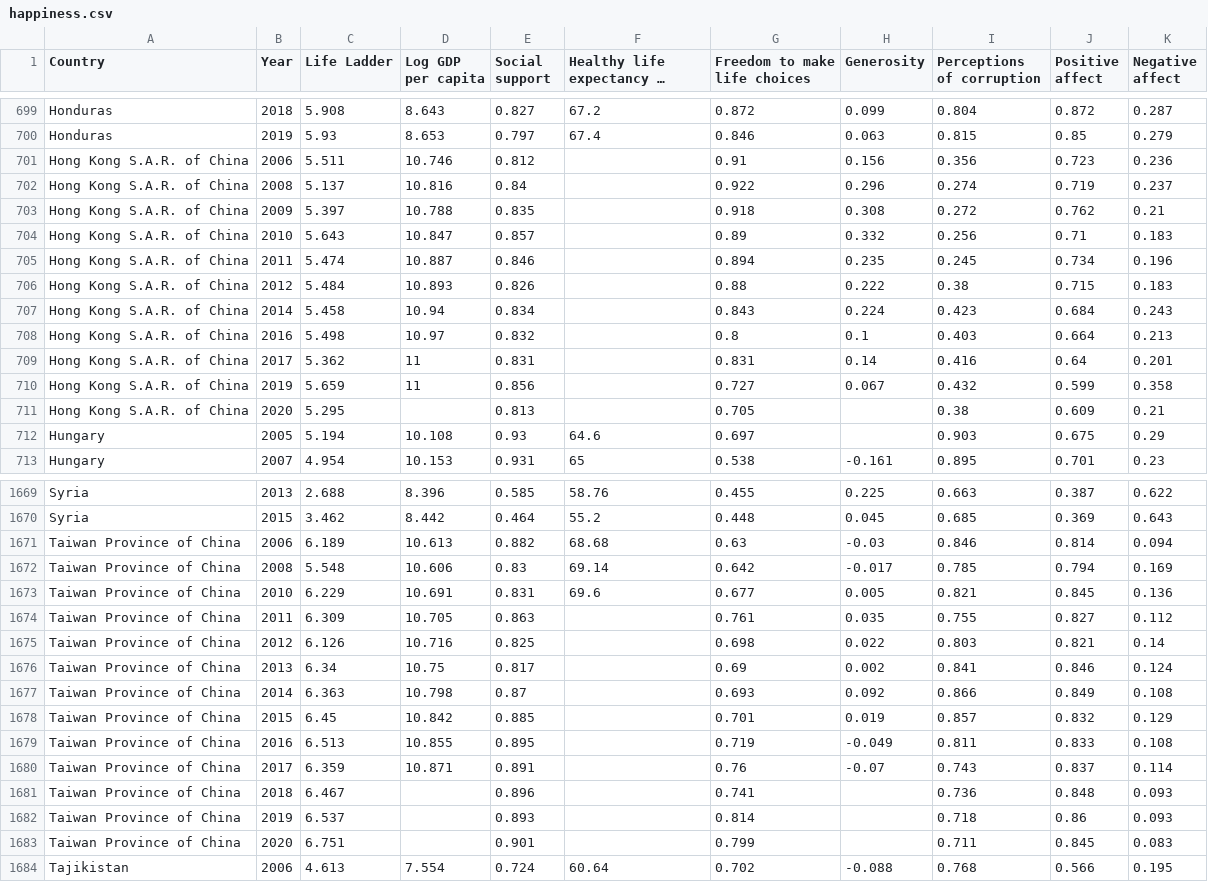
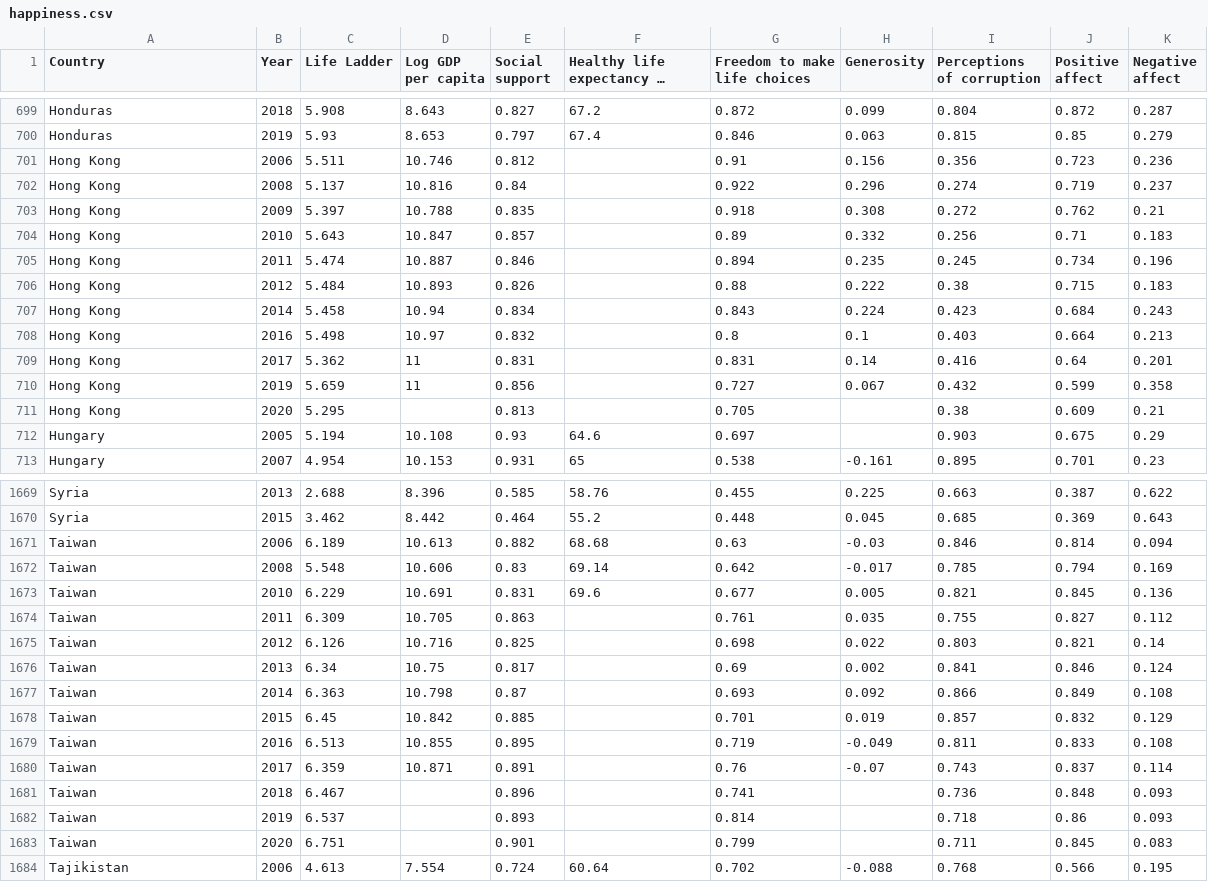
Before and after one commit to SaurabhSAgrawal/CSE564_Visualization_FinalProject, a CSV file: data/happiness.csv, drawn as a sheet; only a part is shown, gaps mark what is left out; long unchanged cells end in …; the diff covers the shown part only.

Commit message:
Combine and change country names in HAPPINESS and ALCOHOL datasets

```diff
--- a/data/happiness.csv
+++ b/data/happiness.csv
@@ -700,13 +700,13 @@ Honduras,2018,5.908,8.643,0.827,67.2,0.872,0.099,0.804,0.872,0.287
 Honduras,2019,5.93,8.653,0.797,67.4,0.846,0.063,0.815,0.85,0.279
-Hong Kong S.A.R. of China,2006,5.511,10.746,0.812,,0.91,0.156,0.356,0.723,0.236
-Hong Kong S.A.R. of China,2008,5.137,10.816,0.84,,0.922,0.296,0.274,0.719,0.237
-Hong Kong S.A.R. of China,2009,5.397,10.788,0.835,,0.918,0.308,0.272,0.762,0.21
-Hong Kong S.A.R. of China,2010,5.643,10.847,0.857,,0.89,0.332,0.256,0.71,0.183
-Hong Kong S.A.R. of China,2011,5.474,10.887,0.846,,0.894,0.235,0.245,0.734,0.196
-Hong Kong S.A.R. of China,2012,5.484,10.893,0.826,,0.88,0.222,0.38,0.715,0.183
-Hong Kong S.A.R. of China,2014,5.458,10.94,0.834,,0.843,0.224,0.423,0.684,0.243
-Hong Kong S.A.R. of China,2016,5.498,10.97,0.832,,0.8,0.1,0.403,0.664,0.213
-Hong Kong S.A.R. of China,2017,5.362,11,0.831,,0.831,0.14,0.416,0.64,0.201
-Hong Kong S.A.R. of China,2019,5.659,11,0.856,,0.727,0.067,0.432,0.599,0.358
-Hong Kong S.A.R. of China,2020,5.295,,0.813,,0.705,,0.38,0.609,0.21
+Hong Kong,2006,5.511,10.746,0.812,,0.91,0.156,0.356,0.723,0.236
+Hong Kong,2008,5.137,10.816,0.84,,0.922,0.296,0.274,0.719,0.237
+Hong Kong,2009,5.397,10.788,0.835,,0.918,0.308,0.272,0.762,0.21
+Hong Kong,2010,5.643,10.847,0.857,,0.89,0.332,0.256,0.71,0.183
+Hong Kong,2011,5.474,10.887,0.846,,0.894,0.235,0.245,0.734,0.196
+Hong Kong,2012,5.484,10.893,0.826,,0.88,0.222,0.38,0.715,0.183
+Hong Kong,2014,5.458,10.94,0.834,,0.843,0.224,0.423,0.684,0.243
+Hong Kong,2016,5.498,10.97,0.832,,0.8,0.1,0.403,0.664,0.213
+Hong Kong,2017,5.362,11,0.831,,0.831,0.14,0.416,0.64,0.201
+Hong Kong,2019,5.659,11,0.856,,0.727,0.067,0.432,0.599,0.358
+Hong Kong,2020,5.295,,0.813,,0.705,,0.38,0.609,0.21
 Hungary,2005,5.194,10.108,0.93,64.6,0.697,,0.903,0.675,0.29
@@ -1670,15 +1670,15 @@ Syria,2013,2.688,8.396,0.585,58.76,0.455,0.225,0.663,0.387,0.622
 Syria,2015,3.462,8.442,0.464,55.2,0.448,0.045,0.685,0.369,0.643
-Taiwan Province of China,2006,6.189,10.613,0.882,68.68,0.63,-0.03,0.846,0.814,0.094
-Taiwan Province of China,2008,5.548,10.606,0.83,69.14,0.642,-0.017,0.785,0.794,0.169
-Taiwan Province of China,2010,6.229,10.691,0.831,69.6,0.677,0.005,0.821,0.845,0.136
-Taiwan Province of China,2011,6.309,10.705,0.863,,0.761,0.035,0.755,0.827,0.112
-Taiwan Province of China,2012,6.126,10.716,0.825,,0.698,0.022,0.803,0.821,0.14
-Taiwan Province of China,2013,6.34,10.75,0.817,,0.69,0.002,0.841,0.846,0.124
-Taiwan Province of China,2014,6.363,10.798,0.87,,0.693,0.092,0.866,0.849,0.108
-Taiwan Province of China,2015,6.45,10.842,0.885,,0.701,0.019,0.857,0.832,0.129
-Taiwan Province of China,2016,6.513,10.855,0.895,,0.719,-0.049,0.811,0.833,0.108
-Taiwan Province of China,2017,6.359,10.871,0.891,,0.76,-0.07,0.743,0.837,0.114
-Taiwan Province of China,2018,6.467,,0.896,,0.741,,0.736,0.848,0.093
-Taiwan Province of China,2019,6.537,,0.893,,0.814,,0.718,0.86,0.093
-Taiwan Province of China,2020,6.751,,0.901,,0.799,,0.711,0.845,0.083
+Taiwan,2006,6.189,10.613,0.882,68.68,0.63,-0.03,0.846,0.814,0.094
+Taiwan,2008,5.548,10.606,0.83,69.14,0.642,-0.017,0.785,0.794,0.169
+Taiwan,2010,6.229,10.691,0.831,69.6,0.677,0.005,0.821,0.845,0.136
+Taiwan,2011,6.309,10.705,0.863,,0.761,0.035,0.755,0.827,0.112
+Taiwan,2012,6.126,10.716,0.825,,0.698,0.022,0.803,0.821,0.14
+Taiwan,2013,6.34,10.75,0.817,,0.69,0.002,0.841,0.846,0.124
+Taiwan,2014,6.363,10.798,0.87,,0.693,0.092,0.866,0.849,0.108
+Taiwan,2015,6.45,10.842,0.885,,0.701,0.019,0.857,0.832,0.129
+Taiwan,2016,6.513,10.855,0.895,,0.719,-0.049,0.811,0.833,0.108
+Taiwan,2017,6.359,10.871,0.891,,0.76,-0.07,0.743,0.837,0.114
+Taiwan,2018,6.467,,0.896,,0.741,,0.736,0.848,0.093
+Taiwan,2019,6.537,,0.893,,0.814,,0.718,0.86,0.093
+Taiwan,2020,6.751,,0.901,,0.799,,0.711,0.845,0.083
 Tajikistan,2006,4.613,7.554,0.724,60.64,0.702,-0.088,0.768,0.566,0.195
```
Also changed, not shown: 18 edited cells elsewhere in this file, data/All.csv, data/Beer.csv, 7 other files.
